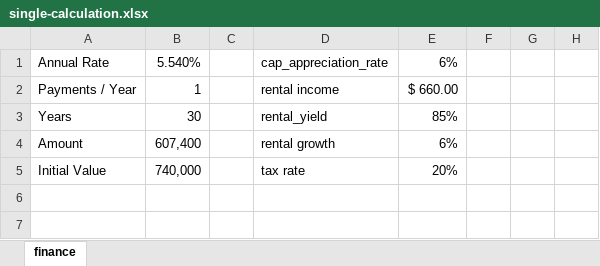
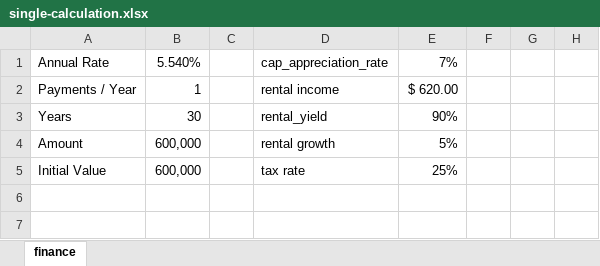
Before and after one commit to bibinmjose/housemarket, an Excel workbook: single-calculation.xlsx, sheet finance, drawn as a sheet; only a part is shown; values as stored, in another font and other column widths than the file's, no borders; charts and pictures and conditional formats not drawn; the diff covers the shown part only; the diff names each change by its address in the sheet, - before the commit and + after, or states it on an @@ line.

```diff
--- a/single-calculation.xlsx (sheet finance)
+++ b/single-calculation.xlsx (sheet finance)
-E1: 6%
+E1: 7%
-E2: $ 660.00
+E2: $ 620.00
-E3: 85%
+E3: 90%
-B4: 607,400
+B4: 600,000
-E4: 6%
+E4: 5%
-B5: 740,000
+B5: 600,000
-E5: 20%
+E5: 25%
```
Also changed, not shown: 30 added rows and 30 removed rows elsewhere in this sheet, charts or pictures.
